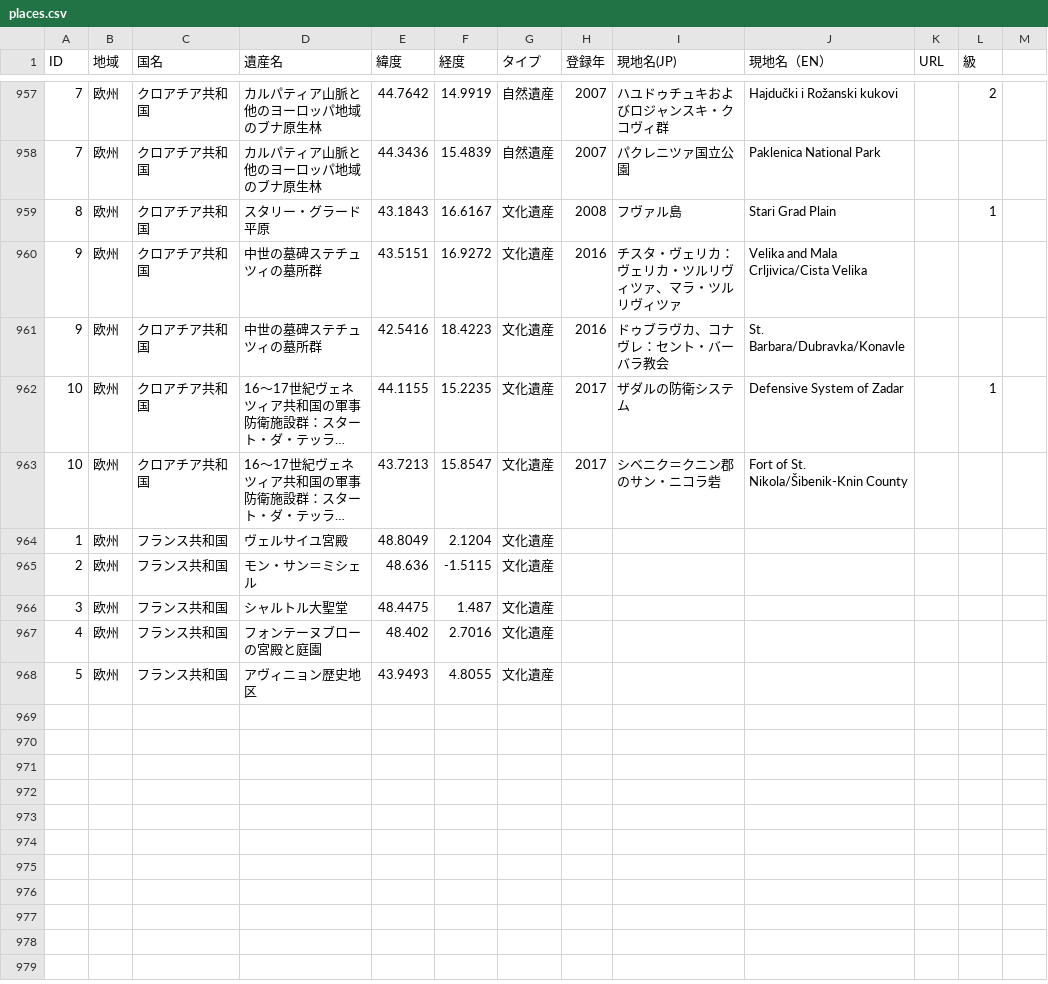
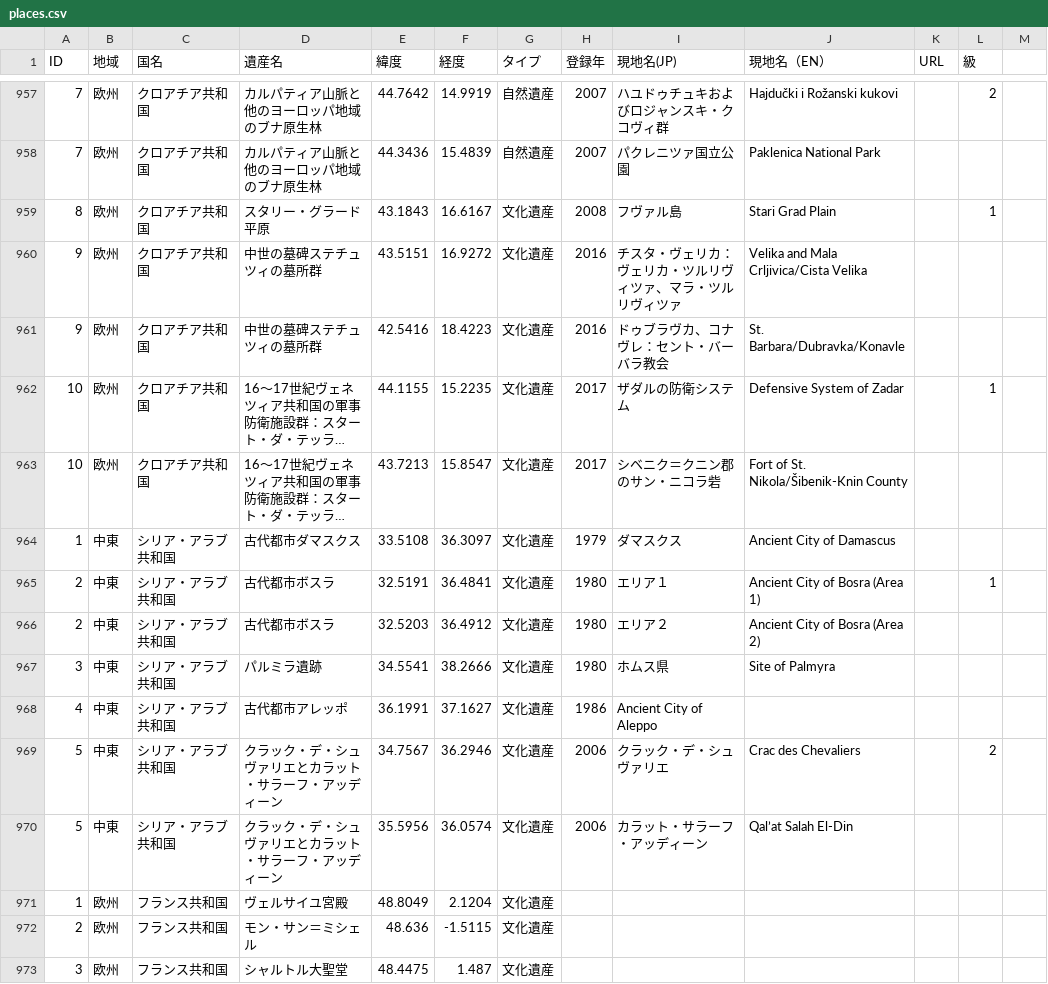
Before and after one commit to hyukis1867/World-Heritage-map, a CSV file: places.csv, drawn as a sheet; only a part is shown, gaps mark what is left out; the shorter side is filled out with more unchanged rows; long unchanged cells end in …; the diff names each change by its address in the sheet, - before the commit and + after, or states it on an @@ line.

Commit message:
Add files via upload

```diff
--- a/places.csv
+++ b/places.csv
+row 964: 1 | 中東 | シリア・アラブ共和国 | 古代都市ダマスクス | 33.5108 | 36.3097 | 文化遺産 | 1979 | ダマスクス | Ancient City of Damascus
+row 965: 2 | 中東 | シリア・アラブ共和国 | 古代都市ボスラ | 32.5191 | 36.4841 | 文化遺産 | 1980 | エリア１ | Ancient City of Bosra (Area 1) |  | 1
+row 966: 2 | 中東 | シリア・アラブ共和国 | 古代都市ボスラ | 32.5203 | 36.4912 | 文化遺産 | 1980 | エリア２ | Ancient City of Bosra (Area 2)
+row 967: 3 | 中東 | シリア・アラブ共和国 | パルミラ遺跡 | 34.5541 | 38.2666 | 文化遺産 | 1980 | ホムス県 | Site of Palmyra
+row 968: 4 | 中東 | シリア・アラブ共和国 | 古代都市アレッポ | 36.1991 | 37.1627 | 文化遺産 | 1986 | Ancient City of Aleppo
+row 969: 5 | 中東 | シリア・アラブ共和国 | クラック・デ・シュヴァリエとカラット・サラーフ・アッディーン | 34.7567 | 36.2946 | 文化遺産 | 2006 | クラック・デ・シュヴァリエ | Crac des Chevaliers |  | 2
+row 970: 5 | 中東 | シリア・アラブ共和国 | クラック・デ・シュヴァリエとカラット・サラーフ・アッディーン | 35.5956 | 36.0574 | 文化遺産 | 2006 | カラット・サラーフ・アッディーン | Qal’at Salah El-Din
```
